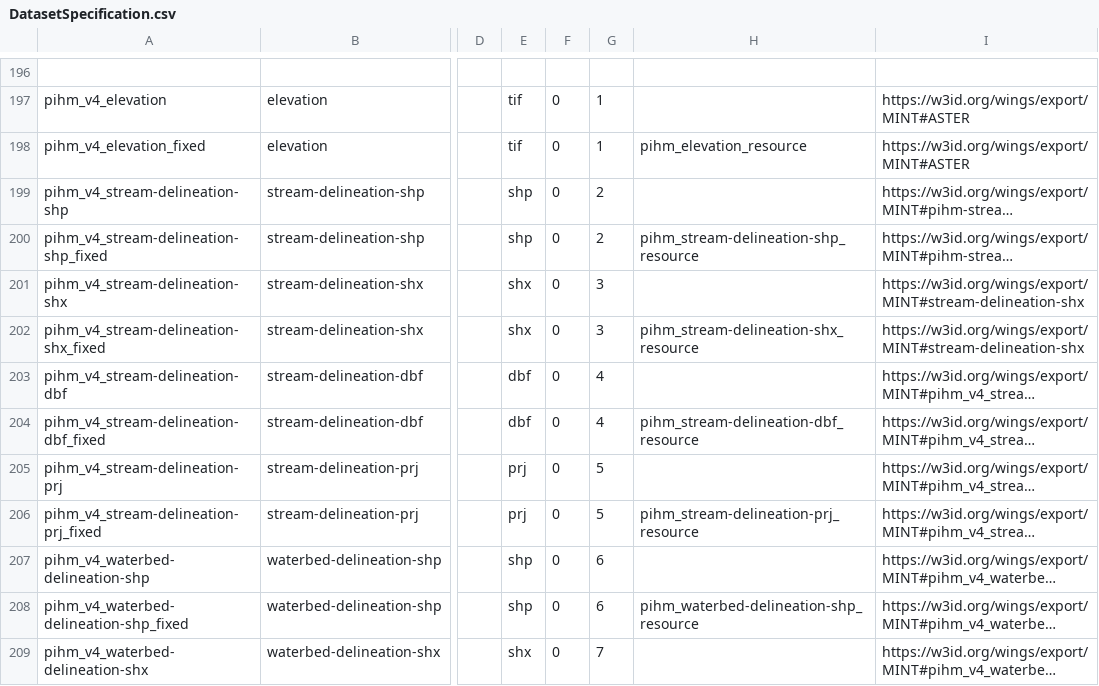
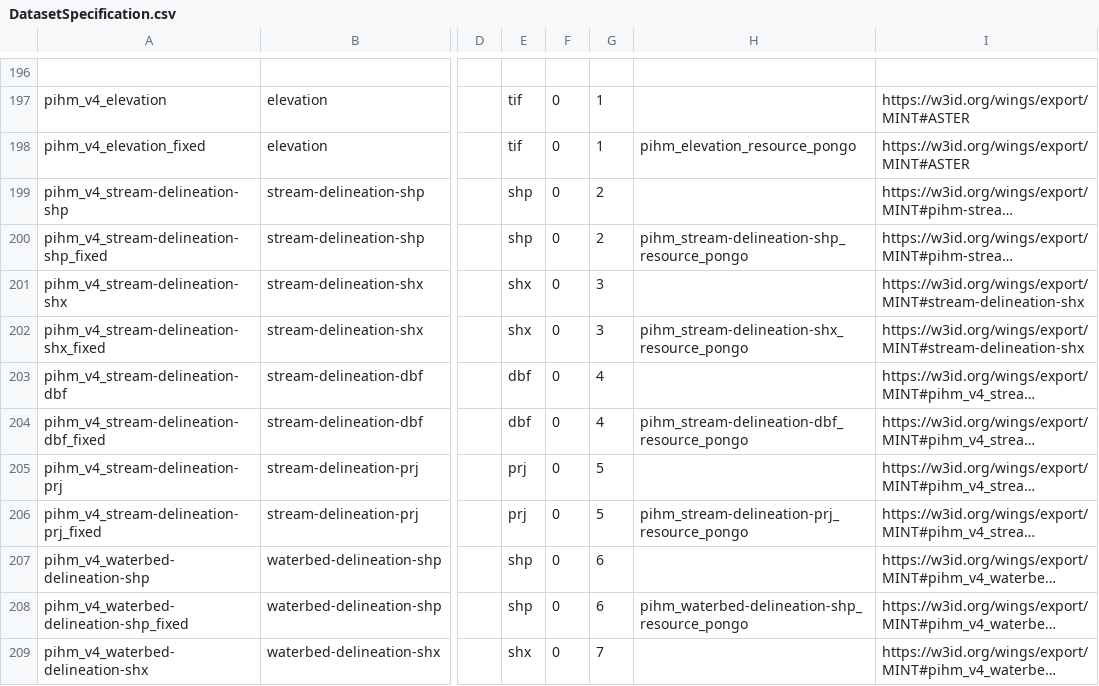
Before and after one commit to mintproject/ModelCatalog, a CSV file: Data/DatasetSpecification.csv, drawn as a sheet; only a part is shown, gaps mark what is left out; long unchanged cells end in …; the diff covers the shown part only; the diff names each change by its address in the sheet, - before the commit and + after, or states it on an @@ line.

Commit message:
changed URIs for resources

```diff
--- a/Data/DatasetSpecification.csv
+++ b/Data/DatasetSpecification.csv
-H198: pihm_elevation_resource
+H198: pihm_elevation_resource_pongo
-H200: pihm_stream-delineation-shp_resource
+H200: pihm_stream-delineation-shp_resource_pongo
-H202: pihm_stream-delineation-shx_resource
+H202: pihm_stream-delineation-shx_resource_pongo
-H204: pihm_stream-delineation-dbf_resource
+H204: pihm_stream-delineation-dbf_resource_pongo
-H206: pihm_stream-delineation-prj_resource
+H206: pihm_stream-delineation-prj_resource_pongo
-H208: pihm_waterbed-delineation-shp_resource
+H208: pihm_waterbed-delineation-shp_resource_pongo
```
Also changed, not shown: 42 edited cells elsewhere in this file, Data/SampleResource.csv.
